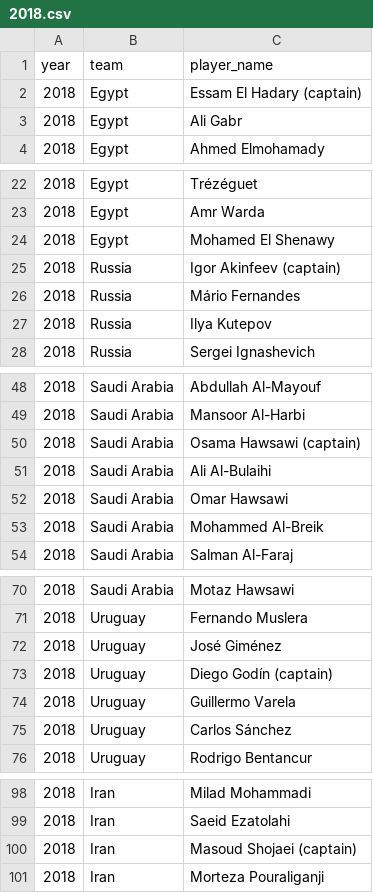
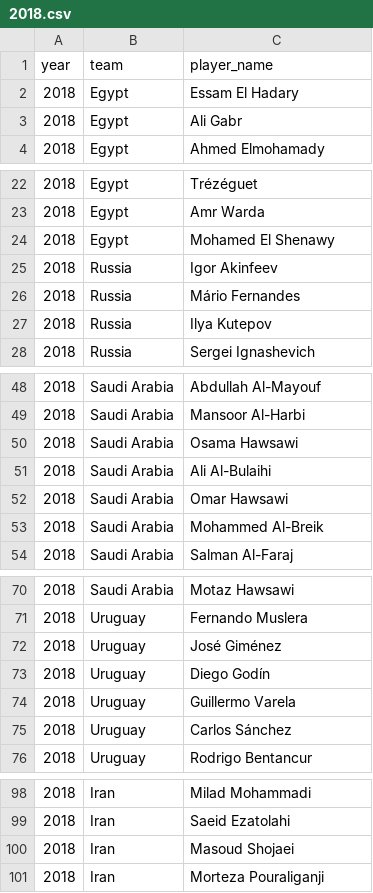
Before and after one commit to kariemelsedfy/Who_Will_Win_the_World_Cup, a CSV file: Squads/2018.csv, drawn as a sheet; only a part is shown, gaps mark what is left out; the diff covers the shown part only.

Commit message:
Linked players to datasets.

```diff
--- a/Squads/2018.csv
+++ b/Squads/2018.csv
@@ -1,3 +1,3 @@
 year,team,player_name
-2018,Egypt,Essam El Hadary (captain)
+2018,Egypt,Essam El Hadary
 2018,Egypt,Ali Gabr
@@ -24,3 +24,3 @@ year,team,player_name
 2018,Egypt,Mohamed El Shenawy
-2018,Russia,Igor Akinfeev (captain)
+2018,Russia,Igor Akinfeev
 2018,Russia,Mário Fernandes
@@ -49,3 +49,3 @@ year,team,player_name
 2018,Saudi Arabia,Mansoor Al-Harbi
-2018,Saudi Arabia,Osama Hawsawi (captain)
+2018,Saudi Arabia,Osama Hawsawi
 2018,Saudi Arabia,Ali Al-Bulaihi
@@ -72,3 +72,3 @@ year,team,player_name
 2018,Uruguay,José Giménez
-2018,Uruguay,Diego Godín (captain)
+2018,Uruguay,Diego Godín
 2018,Uruguay,Guillermo Varela
@@ -99,3 +99,3 @@ year,team,player_name
 2018,Iran,Saeid Ezatolahi
-2018,Iran,Masoud Shojaei (captain)
+2018,Iran,Masoud Shojaei
 2018,Iran,Morteza Pouraliganji
```
Also changed, not shown: 27 edited cells elsewhere in this file, Squads/2010.csv, Squads/2014.csv, 14 other files.
